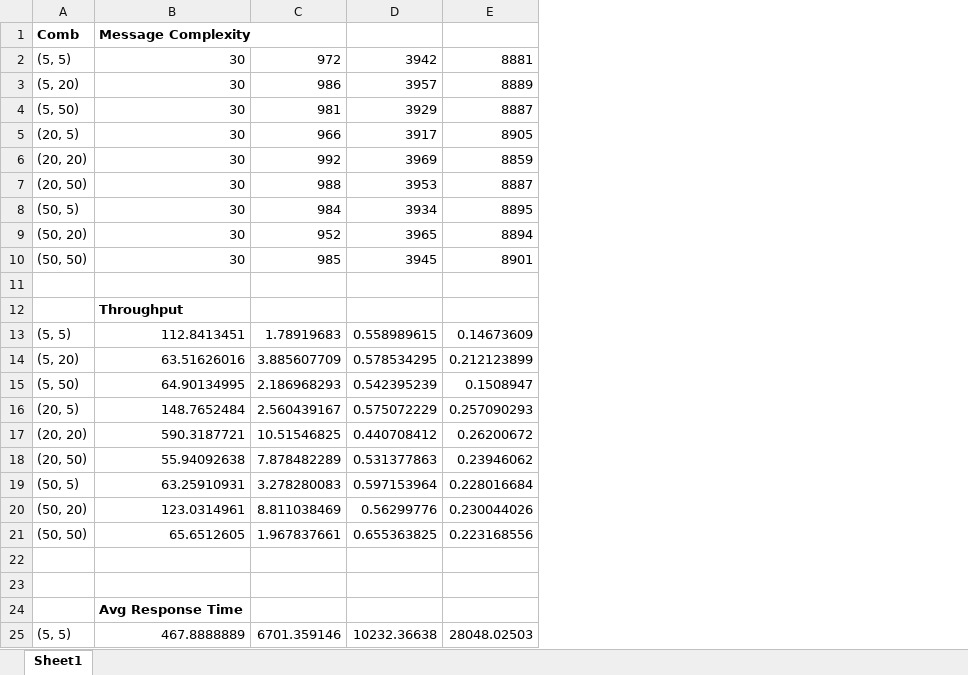
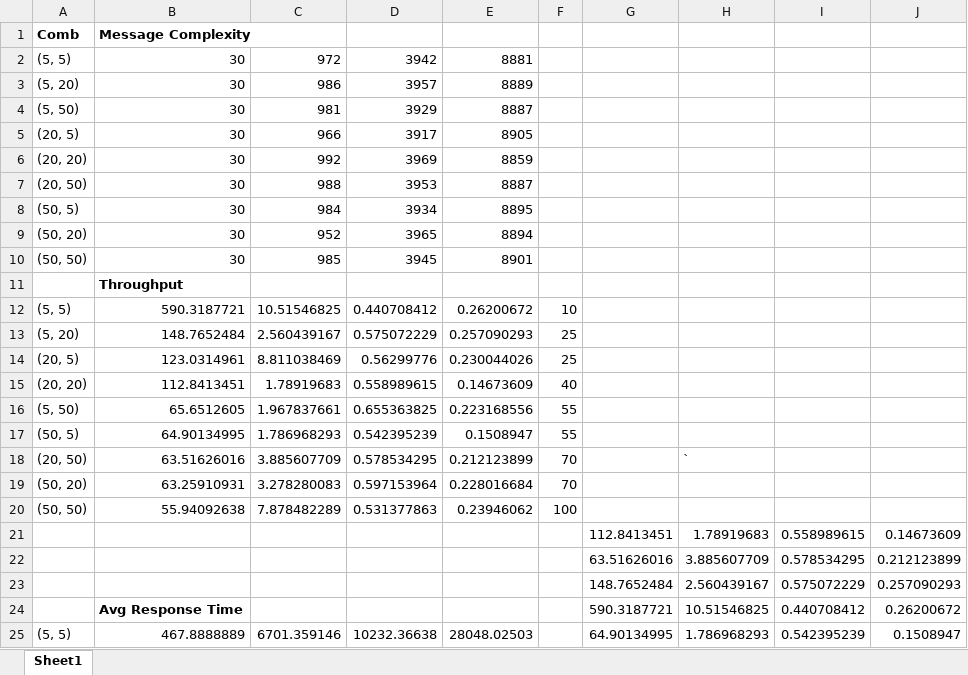
Before and after one commit to viveknr92/Maekawa_Distributed_Mutual_Exclusion_Protocol, an Excel workbook: Graphs.xlsx, sheet Sheet1, drawn as a sheet; only a part is shown; values as stored, in another font and other column widths than the file's, no borders; charts and pictures not drawn; removed rows and columns are numbered as before the commit, all else as after; the diff names each change by its address in the sheet, - before the commit and + after, or states it on an @@ line.

Commit message:
graphs

```diff
--- a/Graphs.xlsx (sheet Sheet1)
+++ b/Graphs.xlsx (sheet Sheet1)
+column F, empty
+column G, rows 21-25: 112.8413451 | 63.51626016 | 148.7652484 | 590.3187721 | 64.90134995
+column H, rows 21-25: 1.78919683 | 3.885607709 | 2.560439167 | 10.51546825 | 1.786968293
+column I, rows 21-25: 0.558989615 | 0.578534295 | 0.575072229 | 0.440708412 | 0.542395239
+column J, rows 21-25: 0.14673609 | 0.212123899 | 0.257090293 | 0.26200672 | 0.1508947
@@ row 12 moved to row 11: Throughput @@
+row 12: (5, 5) | 590.3187721 | 10.51546825 | 0.440708412 | 0.26200672 | 10
+row 13: (5, 20) | 148.7652484 | 2.560439167 | 0.575072229 | 0.257090293 | 25
+row 14: (20, 5) | 123.0314961 | 8.811038469 | 0.56299776 | 0.230044026 | 25
+row 15: (20, 20) | 112.8413451 | 1.78919683 | 0.558989615 | 0.14673609 | 40
+row 16: (5, 50) | 65.6512605 | 1.967837661 | 0.655363825 | 0.223168556 | 55
+row 17: (50, 5) | 64.90134995 | 1.786968293 | 0.542395239 | 0.1508947 | 55
+row 18: (20, 50) | 63.51626016 | 3.885607709 | 0.578534295 | 0.212123899 | 70 |  | `
+row 19: (50, 20) | 63.25910931 | 3.278280083 | 0.597153964 | 0.228016684 | 70
+row 20: (50, 50) | 55.94092638 | 7.878482289 | 0.531377863 | 0.23946062 | 100
-row 21: (empty)
+row 21:  |  |  |  |  |  | 112.8413451 | 1.78919683 | 0.558989615 | 0.14673609
-row 13: (5, 5) | 112.8413451 | 1.78919683 | 0.558989615 | 0.14673609
-row 14: (5, 20) | 63.51626016 | 3.885607709 | 0.578534295 | 0.212123899
-row 15: (5, 50) | 64.90134995 | 2.186968293 | 0.542395239 | 0.1508947
-row 16: (20, 5) | 148.7652484 | 2.560439167 | 0.575072229 | 0.257090293
-row 17: (20, 20) | 590.3187721 | 10.51546825 | 0.440708412 | 0.26200672
-row 18: (20, 50) | 55.94092638 | 7.878482289 | 0.531377863 | 0.23946062
-row 19: (50, 5) | 63.25910931 | 3.278280083 | 0.597153964 | 0.228016684
-row 20: (50, 20) | 123.0314961 | 8.811038469 | 0.56299776 | 0.230044026
-row 21: (50, 50) | 65.6512605 | 1.967837661 | 0.655363825 | 0.223168556
-row 22: (empty)
+row 22:  |  |  |  |  |  | 63.51626016 | 3.885607709 | 0.578534295 | 0.212123899
-row 23: (empty)
+row 23:  |  |  |  |  |  | 148.7652484 | 2.560439167 | 0.575072229 | 0.257090293
```
Also changed, not shown: charts or pictures, 3 other files.
